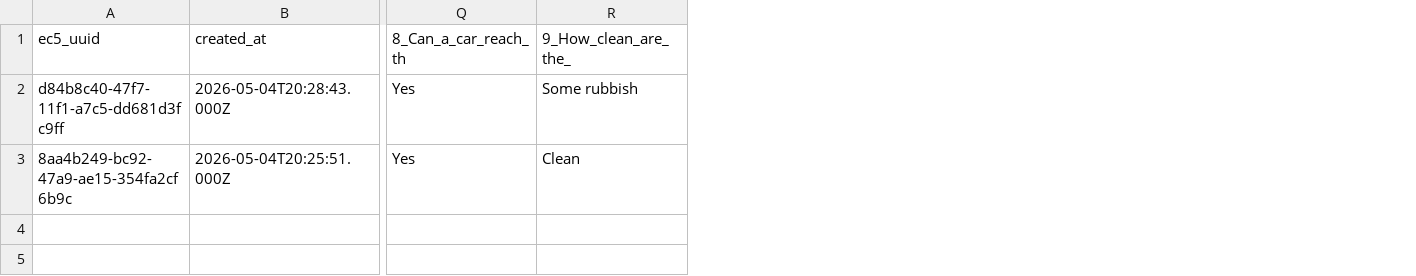
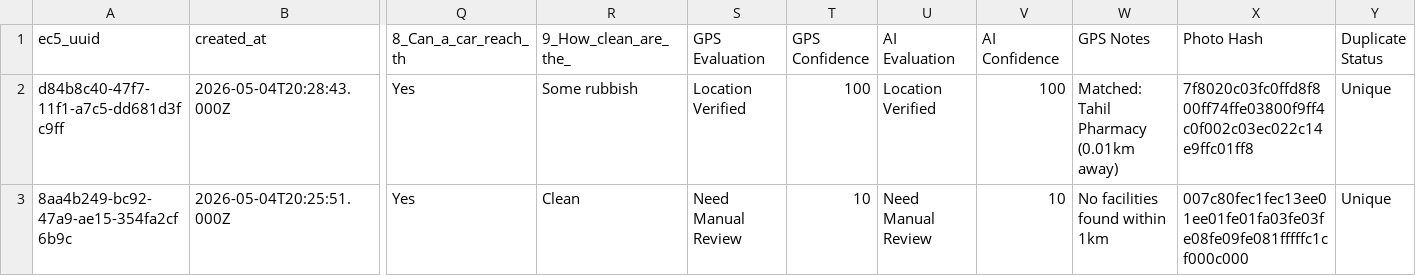
Before and after one commit to Iderzaya/uganda-hospitals, a CSV file: Uganda/epiCollectForm.csv, drawn as a sheet; only a part is shown, gaps mark what is left out; the diff names each change by its address in the sheet, - before the commit and + after, or states it on an @@ line.

Commit message:
added duplicate detection

```diff
--- a/Uganda/epiCollectForm.csv
+++ b/Uganda/epiCollectForm.csv
+column S (GPS Evaluation), rows 2-3: Location Verified | Need Manual Review
+column T (GPS Confidence), rows 2-3: 100 | 10
+column U (AI Evaluation), rows 2-3: Location Verified | Need Manual Review
+column V (AI Confidence), rows 2-3: 100 | 10
+column W (GPS Notes), rows 2-3: Matched: Tahil Pharmacy (0.01km away) | No facilities found within 1km
+column X (Photo Hash), rows 2-3: 7f8020c03fc0ffd8f800ff74ffe03800f9ff4c0f002c03ec022c14e9ffc01ff8 | 007c80fec1fec13ee01ee01fe01fa03fe03fe08fe09fe081fffffc1cf000c000
+column Y (Duplicate Status), rows 2-3: Unique | Unique
```
Also changed, not shown: 12 other files.
